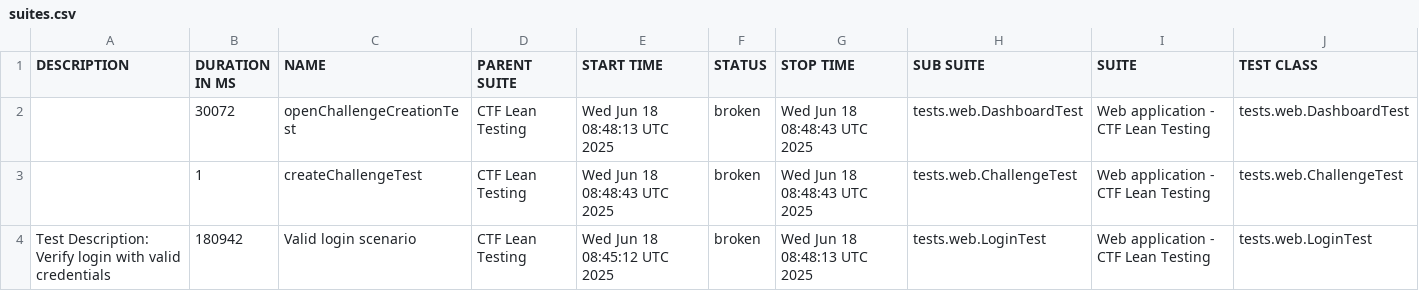
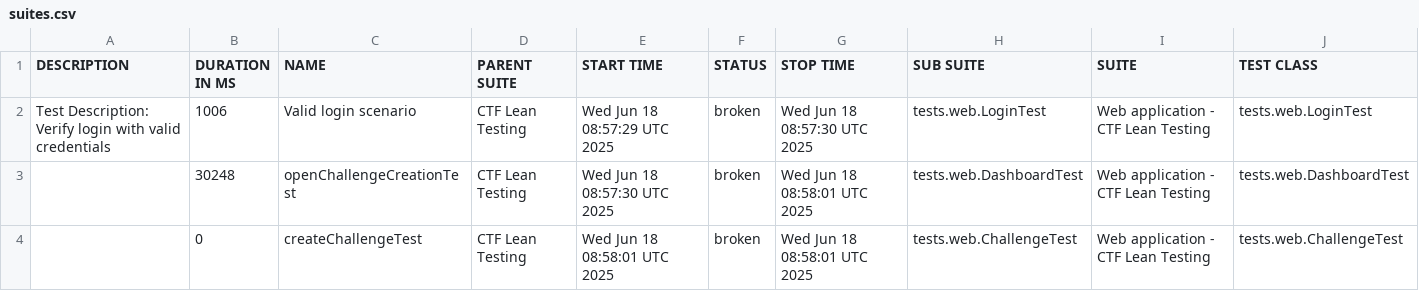
Before and after one commit to phuoctoanit/Test-Automation-Framework, a CSV file: data/suites.csv, drawn as a sheet; only a part is shown; removed rows and columns are numbered as before the commit, all else as after; rows hold the shown columns only; the diff names each change by its address in the sheet, - before the commit and + after, or states it on an @@ line.

```diff
--- a/data/suites.csv
+++ b/data/suites.csv
+row 2: Test Description: Verify login with valid credentials | 1006 | Valid login scenario | CTF Lean Testing | Wed Jun 18 08:57:29 UTC 2025 | broken | Wed Jun 18 08:57:30 UTC 2025 | tests.web.LoginTest | Web application - CTF Lean Testing | tests.web.LoginTest
-B3 (DURATION IN MS): 30072
+B3 (DURATION IN MS): 30248
-E3 (START TIME): Wed Jun 18 08:48:13 UTC 2025
+E3 (START TIME): Wed Jun 18 08:57:30 UTC 2025
-G3:G4 (STOP TIME): Wed Jun 18 08:48:43 UTC 2025
+G3:G4 (STOP TIME): Wed Jun 18 08:58:01 UTC 2025
-B4 (DURATION IN MS): 1
+B4 (DURATION IN MS): 0
-E4 (START TIME): Wed Jun 18 08:48:43 UTC 2025
+E4 (START TIME): Wed Jun 18 08:58:01 UTC 2025
-row 4: Test Description: Verify login with valid credentials | 180942 | Valid login scenario | CTF Lean Testing | Wed Jun 18 08:45:12 UTC 2025 | broken | Wed Jun 18 08:48:13 UTC 2025 | tests.web.LoginTest | Web application - CTF Lean Testing | tests.web.LoginTest
```
Also changed, not shown: 26 other files.
